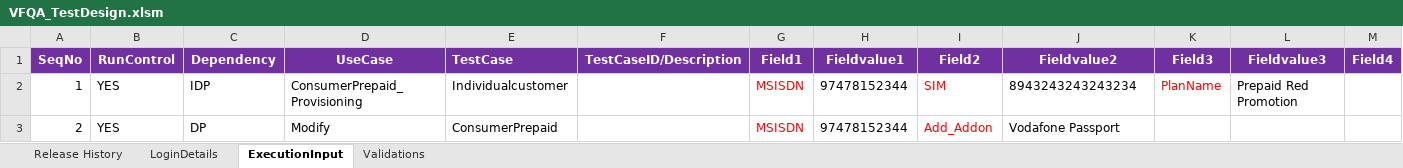
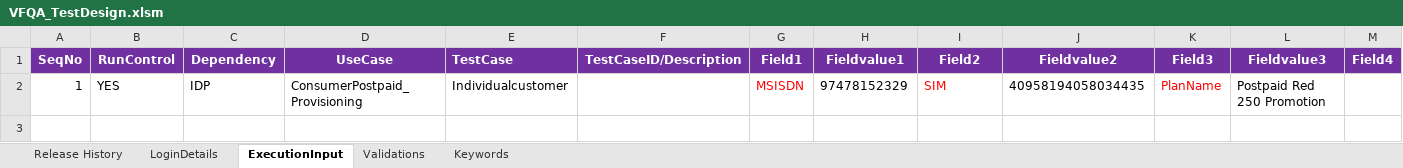
Before and after one commit to imran0404y/Vodafone_QAR, an Excel workbook: Framework/Directory/VFQA_TestDesign.xlsm, sheet ExecutionInput, drawn as a sheet; only a part is shown; values as stored, in another font and other column widths than the file's, no borders; charts and pictures not drawn; rows hold the shown columns only; the diff names each change by its address in the sheet, - before the commit and + after, or states it on an @@ line.

```diff
--- a/Framework/Directory/VFQA_TestDesign.xlsm (sheet ExecutionInput)
+++ b/Framework/Directory/VFQA_TestDesign.xlsm (sheet ExecutionInput)
@@ sheet tab unhidden: Keywords @@
-D2: ConsumerPrepaid_Provisioning
+D2: ConsumerPostpaid_Provisioning
-H2: 97478152344
+H2: 97478152329
-J2: 8943243243243234
+J2: 40958194058034435
-L2: Prepaid Red Promotion
+L2: Postpaid Red 250 Promotion
-row 3: 2 | YES | DP | Modify | ConsumerPrepaid |  | MSISDN | 97478152344 | Add_Addon | Vodafone Passport
```
Also changed, not shown: sheet Validations, 6 other files.
